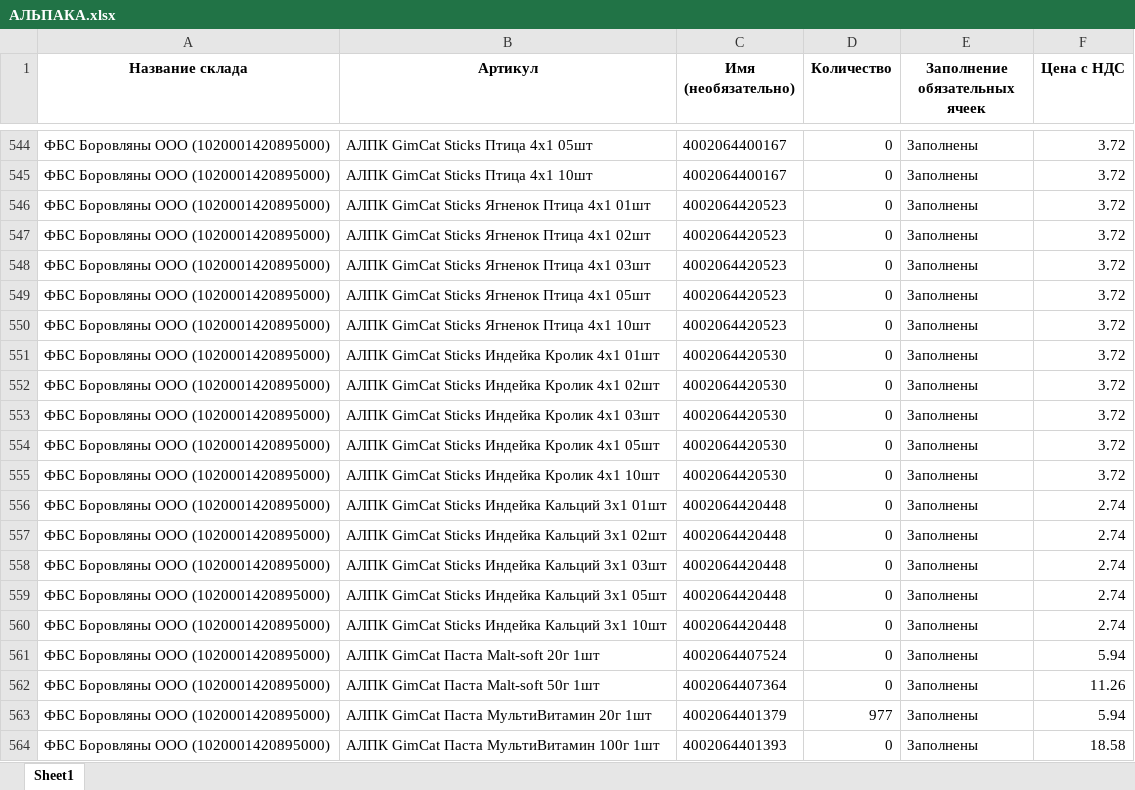
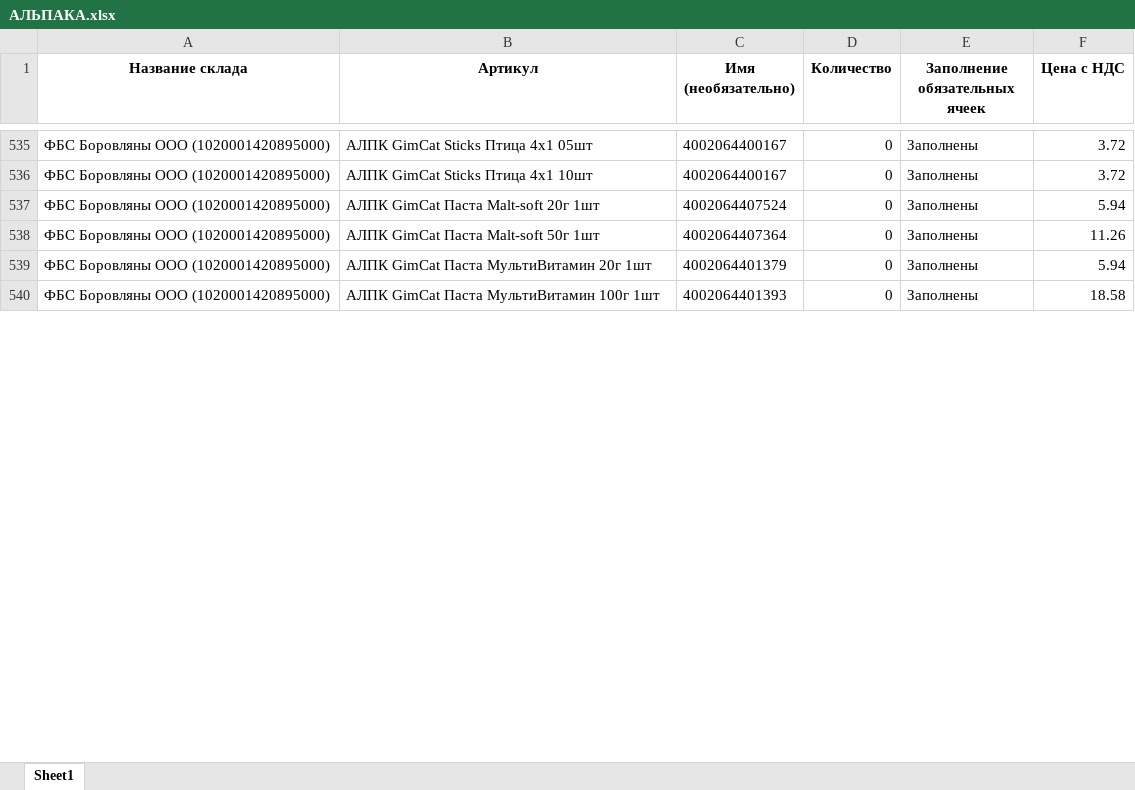
Before and after one commit to AliakseiPischyk/ObnovlenieOstatkov, an Excel workbook: result/АЛЬПАКА.xlsx, sheet Sheet1, drawn as a sheet; only a part is shown, gaps mark what is left out; values as stored, in another font and other column widths than the file's, no borders; removed rows and columns are numbered as before the commit, all else as after; the diff covers the shown part only; the diff names each change by its address in the sheet, - before the commit and + after, or states it on an @@ line.

```diff
--- a/result/АЛЬПАКА.xlsx (sheet Sheet1)
+++ b/result/АЛЬПАКА.xlsx (sheet Sheet1)
-row 546: ФБС Боровляны ООО (1020001420895000) | АЛПК GimCat Sticks Ягненок Птица 4х1 01шт | 4002064420523 | 0 | Заполнены | 3.72
-row 547: ФБС Боровляны ООО (1020001420895000) | АЛПК GimCat Sticks Ягненок Птица 4х1 02шт | 4002064420523 | 0 | Заполнены | 3.72
-row 548: ФБС Боровляны ООО (1020001420895000) | АЛПК GimCat Sticks Ягненок Птица 4х1 03шт | 4002064420523 | 0 | Заполнены | 3.72
-row 549: ФБС Боровляны ООО (1020001420895000) | АЛПК GimCat Sticks Ягненок Птица 4х1 05шт | 4002064420523 | 0 | Заполнены | 3.72
-row 550: ФБС Боровляны ООО (1020001420895000) | АЛПК GimCat Sticks Ягненок Птица 4х1 10шт | 4002064420523 | 0 | Заполнены | 3.72
-row 551: ФБС Боровляны ООО (1020001420895000) | АЛПК GimCat Sticks Индейка Кролик 4х1 01шт | 4002064420530 | 0 | Заполнены | 3.72
-row 552: ФБС Боровляны ООО (1020001420895000) | АЛПК GimCat Sticks Индейка Кролик 4х1 02шт | 4002064420530 | 0 | Заполнены | 3.72
-row 553: ФБС Боровляны ООО (1020001420895000) | АЛПК GimCat Sticks Индейка Кролик 4х1 03шт | 4002064420530 | 0 | Заполнены | 3.72
-row 554: ФБС Боровляны ООО (1020001420895000) | АЛПК GimCat Sticks Индейка Кролик 4х1 05шт | 4002064420530 | 0 | Заполнены | 3.72
-row 555: ФБС Боровляны ООО (1020001420895000) | АЛПК GimCat Sticks Индейка Кролик 4х1 10шт | 4002064420530 | 0 | Заполнены | 3.72
-row 556: ФБС Боровляны ООО (1020001420895000) | АЛПК GimCat Sticks Индейка Кальций 3х1 01шт | 4002064420448 | 0 | Заполнены | 2.74
-row 557: ФБС Боровляны ООО (1020001420895000) | АЛПК GimCat Sticks Индейка Кальций 3х1 02шт | 4002064420448 | 0 | Заполнены | 2.74
-row 558: ФБС Боровляны ООО (1020001420895000) | АЛПК GimCat Sticks Индейка Кальций 3х1 03шт | 4002064420448 | 0 | Заполнены | 2.74
-row 559: ФБС Боровляны ООО (1020001420895000) | АЛПК GimCat Sticks Индейка Кальций 3х1 05шт | 4002064420448 | 0 | Заполнены | 2.74
-row 560: ФБС Боровляны ООО (1020001420895000) | АЛПК GimCat Sticks Индейка Кальций 3х1 10шт | 4002064420448 | 0 | Заполнены | 2.74
-D539 (Количество): 977
+D539 (Количество): 0
```
Also changed, not shown: 89 added rows, 103 removed rows and 492 edited cells elsewhere in this sheet, new kartochki/АЛЬПАКА.xlsx, new kartochki/ЗООМ.xlsx, 19 other files.
